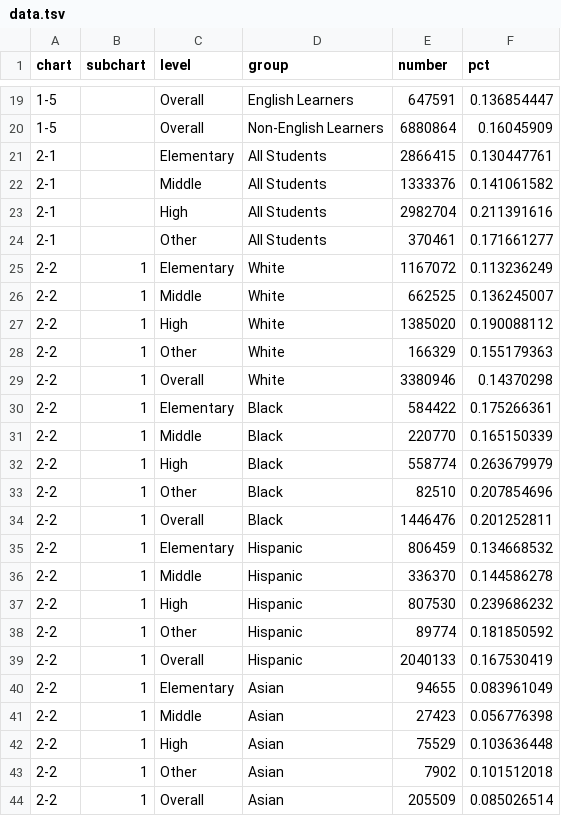
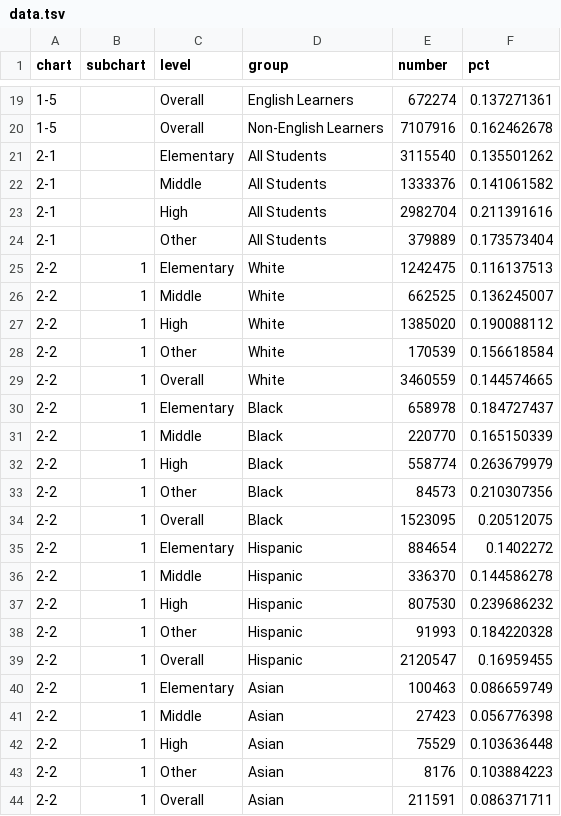
Before and after one commit to MarceloSimasWestat/MarceloSimasWestat.github.io, a TSV file: ChronicAbsenteeism2018/dev/assets/data/data.tsv, drawn as a sheet; only a part is shown, gaps mark what is left out; the diff covers the shown part only.

```diff
--- a/ChronicAbsenteeism2018/dev/assets/data/data.tsv
+++ b/ChronicAbsenteeism2018/dev/assets/data/data.tsv
@@ -19,26 +19,26 @@ chart	subchart	level	group	number	pct
-1-5		Overall	English Learners	647591	0.136854447
-1-5		Overall	Non-English Learners	6880864	0.16045909
-2-1		Elementary	All Students	2866415	0.130447761
+1-5		Overall	English Learners	672274	0.137271361
+1-5		Overall	Non-English Learners	7107916	0.162462678
+2-1		Elementary	All Students	3115540	0.135501262
 2-1		Middle	All Students	1333376	0.141061582
 2-1		High	All Students	2982704	0.211391616
-2-1		Other	All Students	370461	0.171661277
-2-2	1	Elementary	White	1167072	0.113236249
+2-1		Other	All Students	379889	0.173573404
+2-2	1	Elementary	White	1242475	0.116137513
 2-2	1	Middle	White	662525	0.136245007
 2-2	1	High	White	1385020	0.190088112
-2-2	1	Other	White	166329	0.155179363
-2-2	1	Overall	White	3380946	0.14370298
-2-2	1	Elementary	Black	584422	0.175266361
+2-2	1	Other	White	170539	0.156618584
+2-2	1	Overall	White	3460559	0.144574665
+2-2	1	Elementary	Black	658978	0.184727437
 2-2	1	Middle	Black	220770	0.165150339
 2-2	1	High	Black	558774	0.263679979
-2-2	1	Other	Black	82510	0.207854696
-2-2	1	Overall	Black	1446476	0.201252811
-2-2	1	Elementary	Hispanic	806459	0.134668532
+2-2	1	Other	Black	84573	0.210307356
+2-2	1	Overall	Black	1523095	0.20512075
+2-2	1	Elementary	Hispanic	884654	0.1402272
 2-2	1	Middle	Hispanic	336370	0.144586278
 2-2	1	High	Hispanic	807530	0.239686232
-2-2	1	Other	Hispanic	89774	0.181850592
-2-2	1	Overall	Hispanic	2040133	0.167530419
-2-2	1	Elementary	Asian	94655	0.083961049
+2-2	1	Other	Hispanic	91993	0.184220328
+2-2	1	Overall	Hispanic	2120547	0.16959455
+2-2	1	Elementary	Asian	100463	0.086659749
 2-2	1	Middle	Asian	27423	0.056776398
 2-2	1	High	Asian	75529	0.103636448
-2-2	1	Other	Asian	7902	0.101512018
-2-2	1	Overall	Asian	205509	0.085026514
+2-2	1	Other	Asian	8176	0.103884223
+2-2	1	Overall	Asian	211591	0.086371711
```
Also changed, not shown: 88 edited cells elsewhere in this file.
